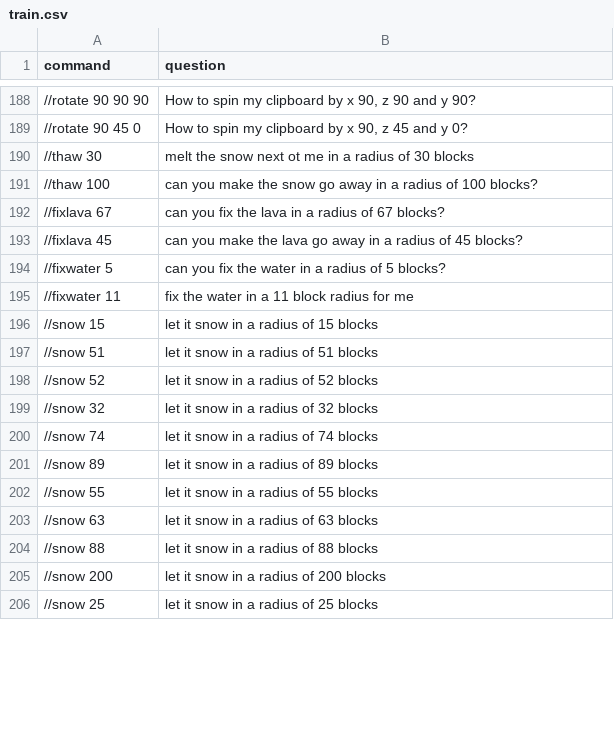
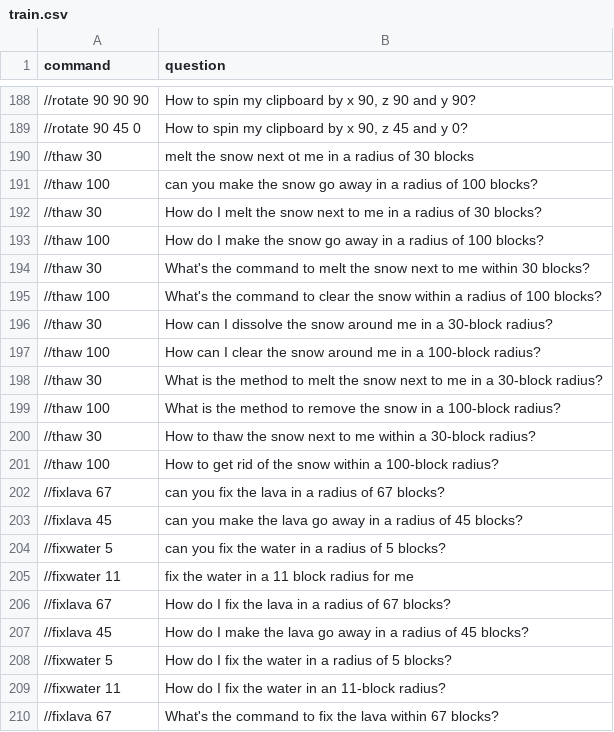
Before and after one commit to TheMeinerLP/FaweCommandGeneration, a CSV file: datasets/train.csv, drawn as a sheet; only a part is shown, gaps mark what is left out; the shorter side is filled out with more unchanged rows; the diff covers the shown part only.

```diff
--- a/datasets/train.csv
+++ b/datasets/train.csv
@@ -191,2 +191,12 @@ command,question
 //thaw 100,can you make the snow go away in a radius of 100 blocks?
+//thaw 30,How do I melt the snow next to me in a radius of 30 blocks?
+//thaw 100,How do I make the snow go away in a radius of 100 blocks?
+//thaw 30,What's the command to melt the snow next to me within 30 blocks?
+//thaw 100,What's the command to clear the snow within a radius of 100 blocks?
+//thaw 30,How can I dissolve the snow around me in a 30-block radius?
+//thaw 100,How can I clear the snow around me in a 100-block radius?
+//thaw 30,What is the method to melt the snow next to me in a 30-block radius?
+//thaw 100,What is the method to remove the snow in a 100-block radius?
+//thaw 30,How to thaw the snow next to me within a 30-block radius?
+//thaw 100,How to get rid of the snow within a 100-block radius?
 //fixlava 67,can you fix the lava in a radius of 67 blocks?
@@ -195 +205,6 @@ command,question
 //fixwater 11,fix the water in a 11 block radius for me
+//fixlava 67,How do I fix the lava in a radius of 67 blocks?
+//fixlava 45,How do I make the lava go away in a radius of 45 blocks?
+//fixwater 5,How do I fix the water in a radius of 5 blocks?
+//fixwater 11,How do I fix the water in an 11-block radius?
+//fixlava 67,What's the command to fix the lava within 67 blocks?
```
Also changed, not shown: 70 added rows elsewhere in this file, datasets/test.csv, datasets/valid.csv.
